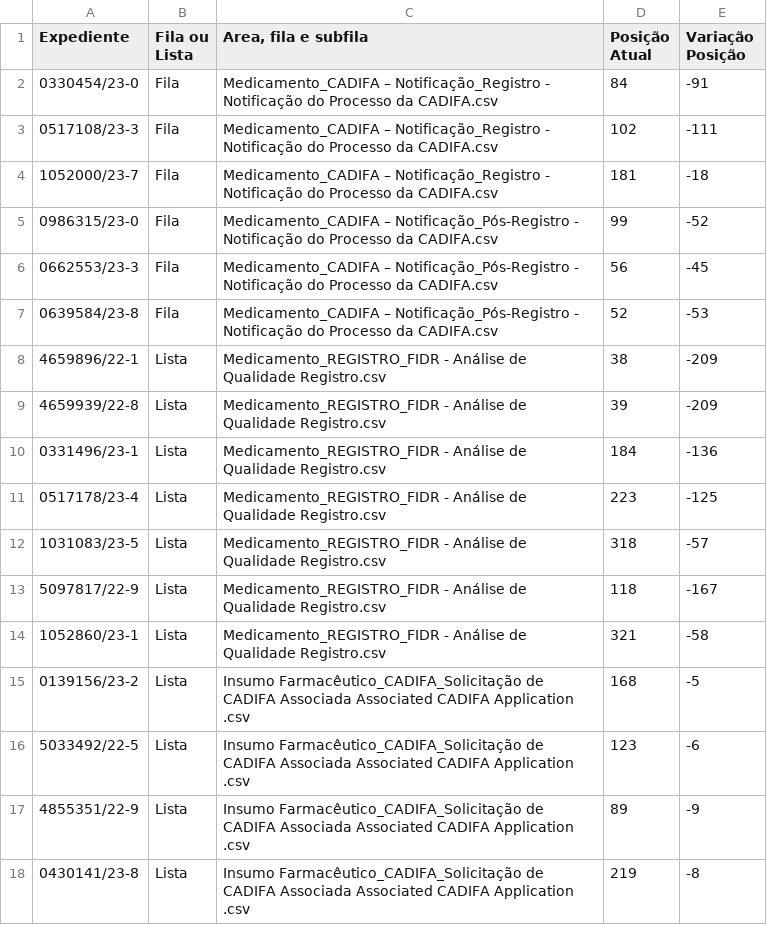
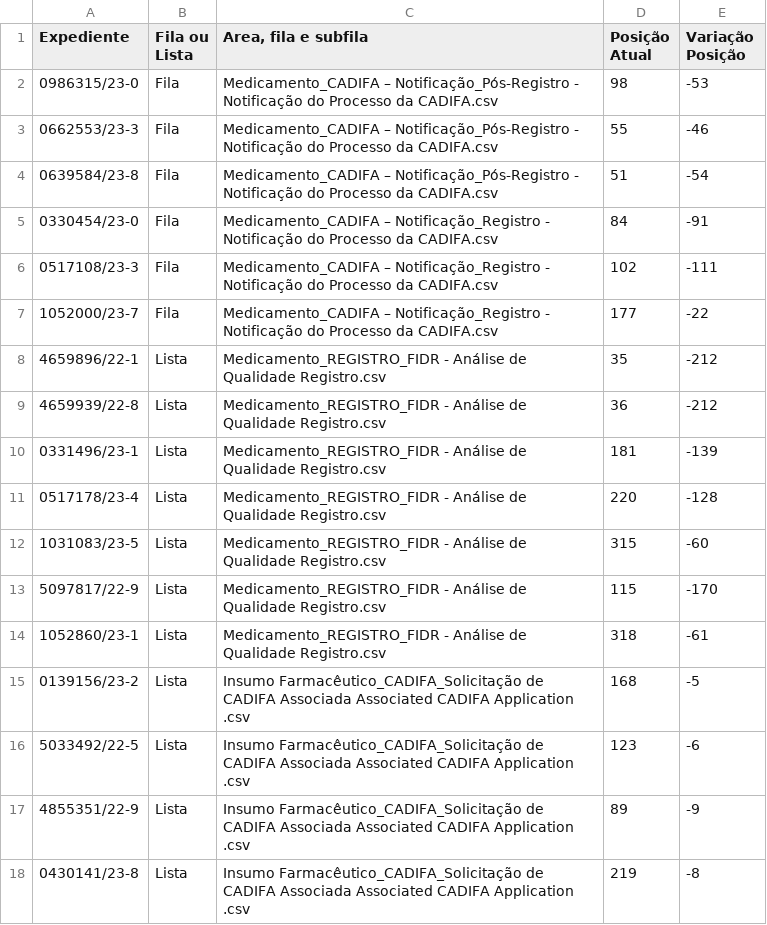
Before and after one commit to Diorgerb/DADOSreg, a CSV file: resultadosFILAouLISTA.csv, drawn as a sheet; only a part is shown.

Commit message:
Atualizando arquivo CSV com informações extraídas

```diff
--- a/resultadosFILAouLISTA.csv
+++ b/resultadosFILAouLISTA.csv
@@ -1,15 +1,15 @@
 Expediente,Fila ou Lista,"Area, fila e subfila",Posição Atual,Variação Posição
+0986315/23-0,Fila,Medicamento_CADIFA – Notificação_Pós-Registro - Notificação do Processo da CADIFA.csv,98,-53
+0662553/23-3,Fila,Medicamento_CADIFA – Notificação_Pós-Registro - Notificação do Processo da CADIFA.csv,55,-46
+0639584/23-8,Fila,Medicamento_CADIFA – Notificação_Pós-Registro - Notificação do Processo da CADIFA.csv,51,-54
 0330454/23-0,Fila,Medicamento_CADIFA – Notificação_Registro - Notificação do Processo da CADIFA.csv,84,-91
 0517108/23-3,Fila,Medicamento_CADIFA – Notificação_Registro - Notificação do Processo da CADIFA.csv,102,-111
-1052000/23-7,Fila,Medicamento_CADIFA – Notificação_Registro - Notificação do Processo da CADIFA.csv,181,-18
-0986315/23-0,Fila,Medicamento_CADIFA – Notificação_Pós-Registro - Notificação do Processo da CADIFA.csv,99,-52
-0662553/23-3,Fila,Medicamento_CADIFA – Notificação_Pós-Registro - Notificação do Processo da CADIFA.csv,56,-45
-0639584/23-8,Fila,Medicamento_CADIFA – Notificação_Pós-Registro - Notificação do Processo da CADIFA.csv,52,-53
-4659896/22-1,Lista,Medicamento_REGISTRO_FIDR - Análise de Qualidade Registro.csv,38,-209
-4659939/22-8,Lista,Medicamento_REGISTRO_FIDR - Análise de Qualidade Registro.csv,39,-209
-0331496/23-1,Lista,Medicamento_REGISTRO_FIDR - Análise de Qualidade Registro.csv,184,-136
-0517178/23-4,Lista,Medicamento_REGISTRO_FIDR - Análise de Qualidade Registro.csv,223,-125
-1031083/23-5,Lista,Medicamento_REGISTRO_FIDR - Análise de Qualidade Registro.csv,318,-57
-5097817/22-9,Lista,Medicamento_REGISTRO_FIDR - Análise de Qualidade Registro.csv,118,-167
-1052860/23-1,Lista,Medicamento_REGISTRO_FIDR - Análise de Qualidade Registro.csv,321,-58
+1052000/23-7,Fila,Medicamento_CADIFA – Notificação_Registro - Notificação do Processo da CADIFA.csv,177,-22
+4659896/22-1,Lista,Medicamento_REGISTRO_FIDR - Análise de Qualidade Registro.csv,35,-212
+4659939/22-8,Lista,Medicamento_REGISTRO_FIDR - Análise de Qualidade Registro.csv,36,-212
+0331496/23-1,Lista,Medicamento_REGISTRO_FIDR - Análise de Qualidade Registro.csv,181,-139
+0517178/23-4,Lista,Medicamento_REGISTRO_FIDR - Análise de Qualidade Registro.csv,220,-128
+1031083/23-5,Lista,Medicamento_REGISTRO_FIDR - Análise de Qualidade Registro.csv,315,-60
+5097817/22-9,Lista,Medicamento_REGISTRO_FIDR - Análise de Qualidade Registro.csv,115,-170
+1052860/23-1,Lista,Medicamento_REGISTRO_FIDR - Análise de Qualidade Registro.csv,318,-61
 0139156/23-2,Lista,Insumo Farmacêutico_CADIFA_Solicitação de CADIFA Associada  Associated CADIFA Application .csv,168,-5
```
